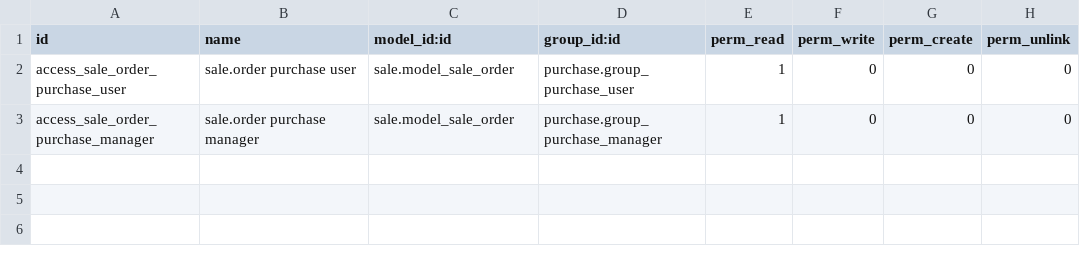
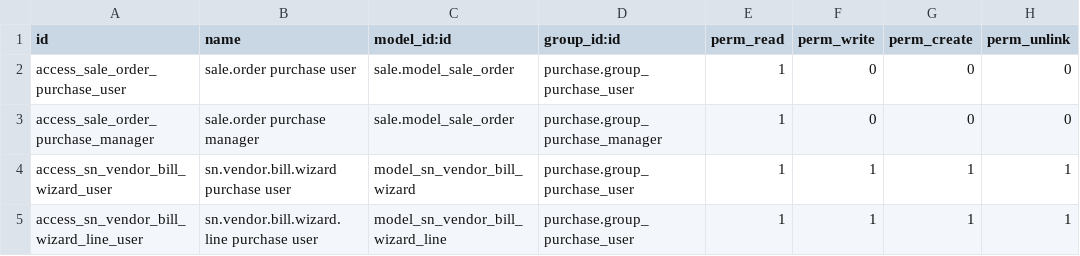
Before and after one commit to SNCIC/wsd, a CSV file: sn_wsd_purchase/security/ir.model.access.csv, drawn as a sheet.

Commit message:
Add vendor billing from purchase receipts and supplier finance rights
- Track the billed quantity of every receipt line, expose the to-bill backlog and close the billing of the lines the vendor will not invoice.

- Bill one period or a selection of receipts from a wizard that keeps the purchase line and links every bill line to its receipt.

- Reach the receipts and the purchase requests from the vendor bill.

- Restrict the vendor payment terms and bank accounts to the supplier finance editors.

```diff
--- a/sn_wsd_purchase/security/ir.model.access.csv
+++ b/sn_wsd_purchase/security/ir.model.access.csv
@@ -3 +3,3 @@ access_sale_order_purchase_user,sale.order purchase user,sale.model_sale_order,p
 access_sale_order_purchase_manager,sale.order purchase manager,sale.model_sale_order,purchase.group_purchase_manager,1,0,0,0
+access_sn_vendor_bill_wizard_user,sn.vendor.bill.wizard purchase user,model_sn_vendor_bill_wizard,purchase.group_purchase_user,1,1,1,1
+access_sn_vendor_bill_wizard_line_user,sn.vendor.bill.wizard.line purchase user,model_sn_vendor_bill_wizard_line,purchase.group_purchase_user,1,1,1,1
```
Also changed, not shown: 20 other files.
